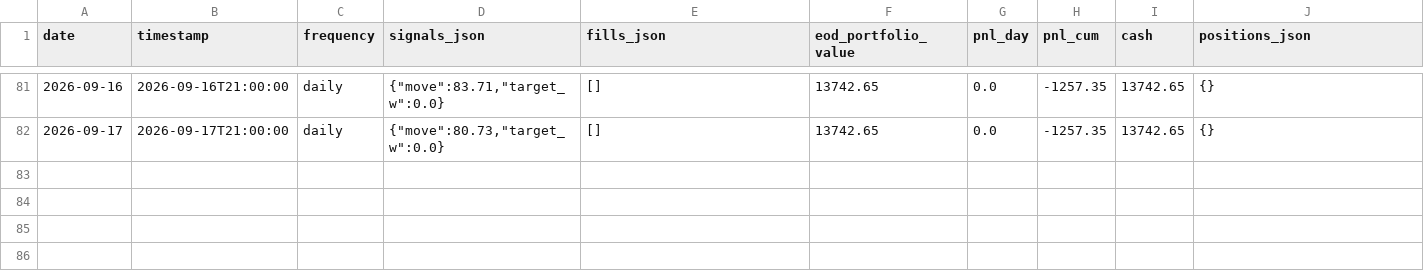
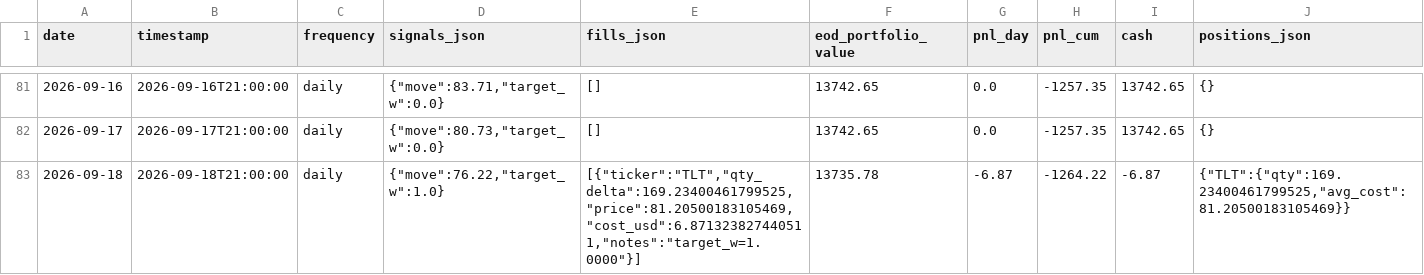
Before and after one commit to romandrianov-pixel/paper-trading-track-record, a CSV file: daily/four_way/tlt_daily.csv, drawn as a sheet; only a part is shown, gaps mark what is left out.

```diff
--- a/daily/four_way/tlt_daily.csv
+++ b/daily/four_way/tlt_daily.csv
@@ -82 +82,2 @@ date,timestamp,frequency,signals_json,fills_json,eod_portfolio_value,pnl_day,pnl
 2026-09-17,2026-09-17T21:00:00,daily,"{""move"":80.73,""target_w"":0.0}",[],13742.65,0.0,-1257.35,13742.65,{}
+2026-09-18,2026-09-18T21:00:00,daily,"{""move"":76.22,""target_w"":1.0}","[{""ticker"":""TLT"",""qty_delta"":169.23400461799525,""price"":81.20500183105469,""cost_usd"":6.871323827440511,""notes"":""target_w=1.0000""}]",13735.78,-6.87,-1264.22,-6.87,"{""TLT"":{""qty"":169.23400461799525,""avg_cost"":81.20500183105469}}"
```
Also changed, not shown: daily/donchian_crypto.csv, daily/four_way/portfolio_daily.csv, 45 other files.
